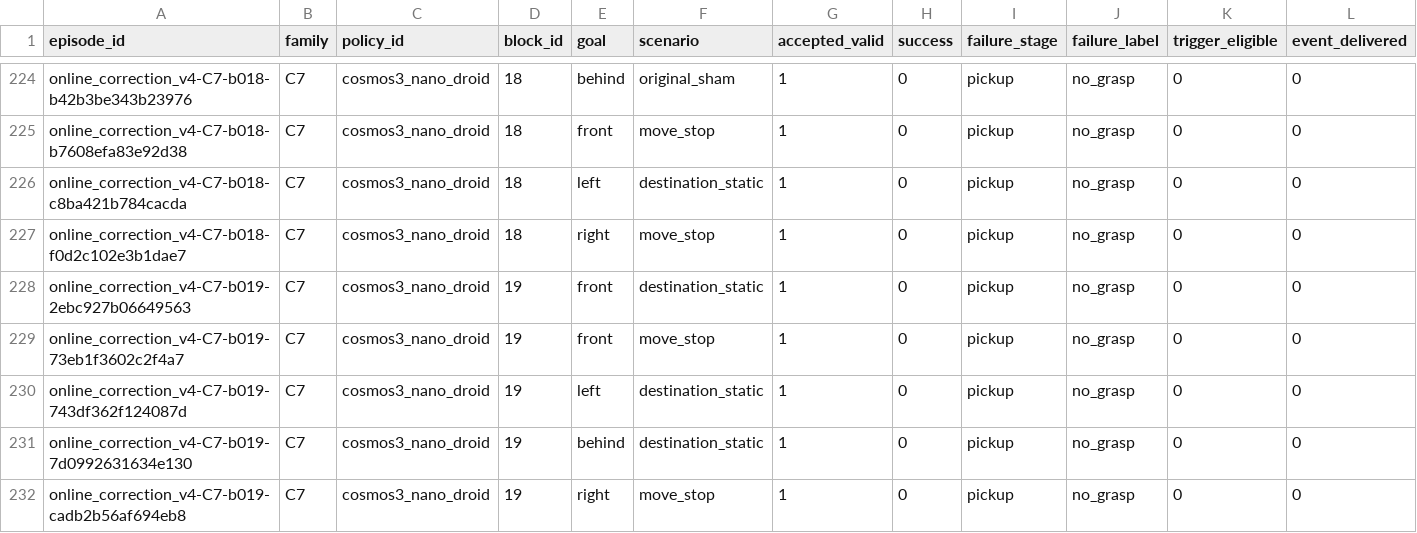
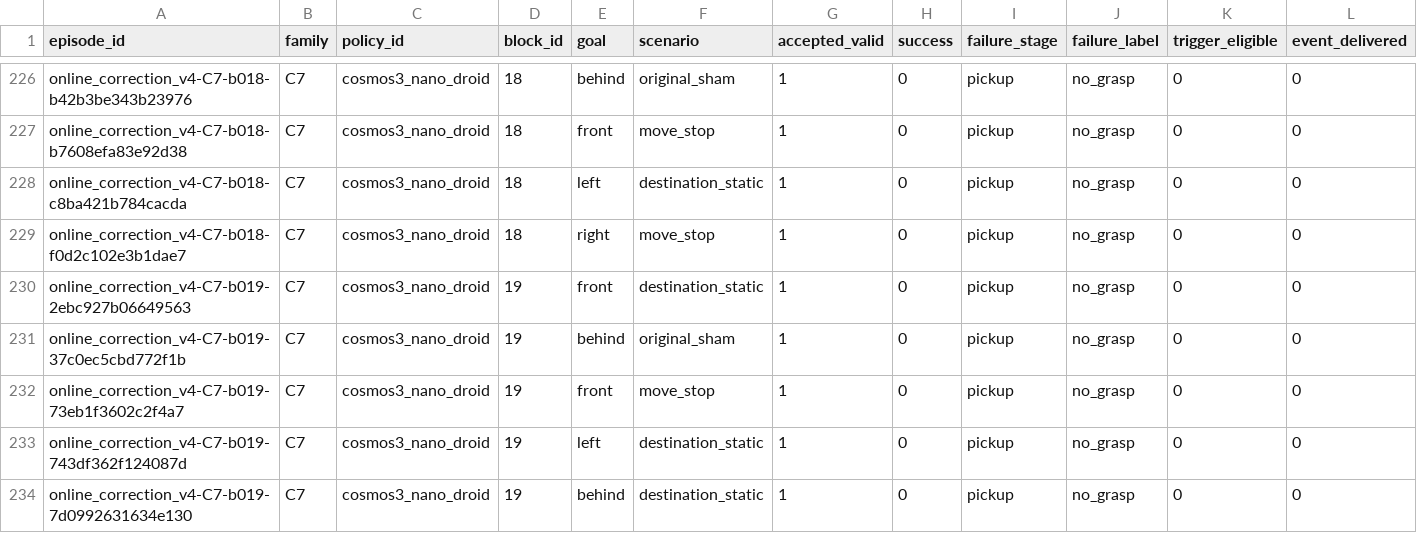
Before and after one commit to adeeb10abbas/steerable, a CSV file: artifacts/online_correction_v4/results/registered/20260908/families/C7/20260908c7/tables/failure_composition.csv, drawn as a sheet; only a part is shown, gaps mark what is left out; the shorter side is filled out with more unchanged rows; rows hold the shown columns only; the diff covers the shown part only; the diff names each change by its address in the sheet, - before the commit and + after, or states it on an @@ line.

```diff
--- a/artifacts/online_correction_v4/results/registered/20260908/families/C7/20260908c7/tables/failure_composition.csv
+++ b/artifacts/online_correction_v4/results/registered/20260908/families/C7/20260908c7/tables/failure_composition.csv
+row 231: online_correction_v4-C7-b019-37c0ec5cbd772f1b | C7 | cosmos3_nano_droid | 19 | behind | original_sham | 1 | 0 | pickup | no_grasp | 0 | 0
```
Also changed, not shown: 6 added rows and 2 edited cells elsewhere in this file, artifacts/online_correction_v4/results/registered/20260908/families/C7/20260908c7/tables/coverage_by_cell.csv, artifacts/online_correction_v4/results/registered/20260908/families/C7/20260908c7/tables/timing_and_motion.csv, 28 other files.
